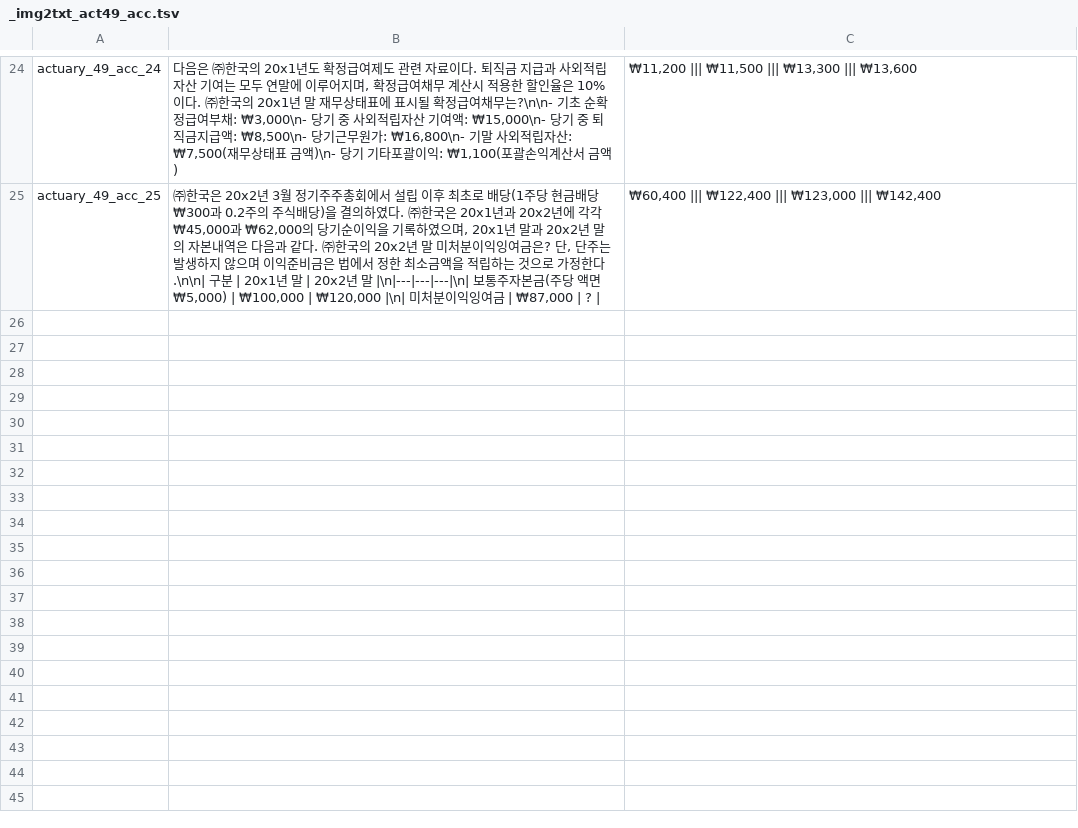
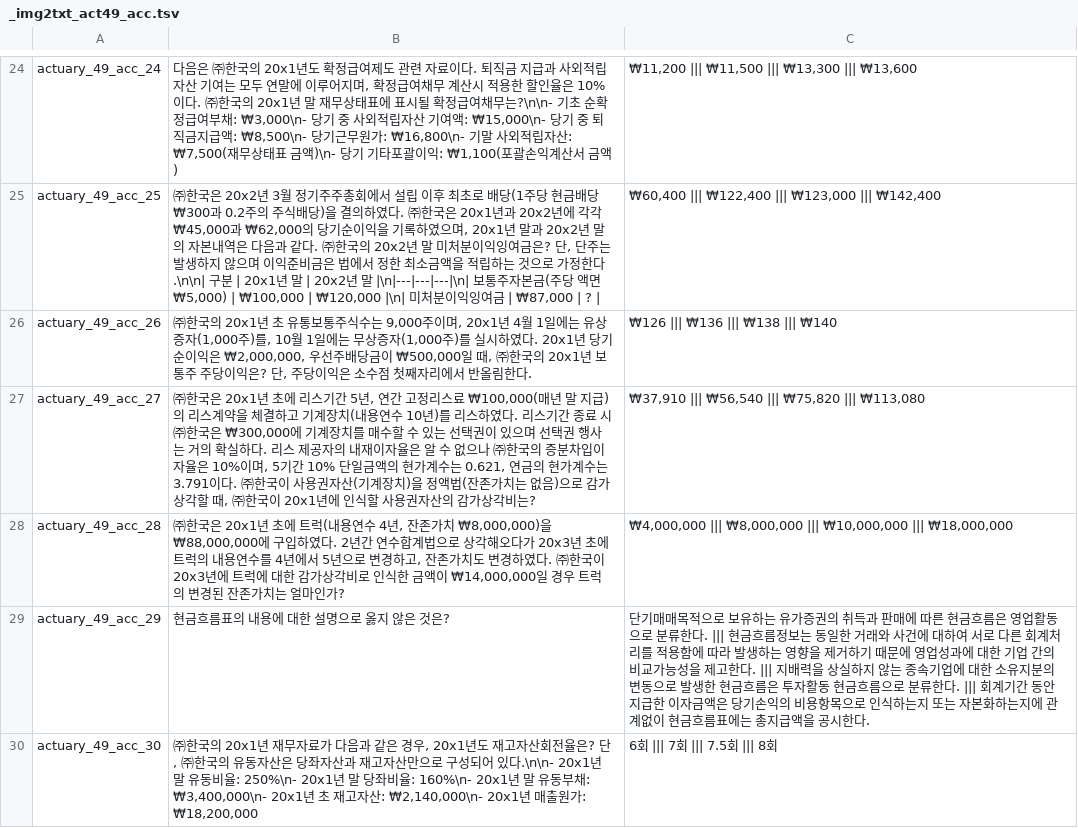
Before and after one commit to jihorag/-, a TSV file: 6_db_utils/answer_keys/_img2txt_act49_acc.tsv, drawn as a sheet; only a part is shown, gaps mark what is left out; the diff names each change by its address in the sheet, - before the commit and + after, or states it on an @@ line.

Commit message:
auto-sync: 2026-05-21 16:51:47

```diff
--- a/6_db_utils/answer_keys/_img2txt_act49_acc.tsv
+++ b/6_db_utils/answer_keys/_img2txt_act49_acc.tsv
+row 26: actuary_49_acc_26 | ㈜한국의 20x1년 초 유통보통주식수는 9,000주이며, 20x1년 4월 1일에는 유상증자(1,000주)를, 10월 1일에는 무상증자(1,000주)를 실시하였다. 20x1년 당기순이익은 ₩2,000,000, 우선주배당금이 ₩500,000일 때, ㈜한국의 20x1년 보통주 주당이익은? 단, 주당이익은 소수점 첫째자리에서 반올림한다. | ₩126 ||| ₩136 ||| ₩138 ||| ₩140
+row 27: actuary_49_acc_27 | ㈜한국은 20x1년 초에 리스기간 5년, 연간 고정리스료 ₩100,000(매년 말 지급)의 리스계약을 체결하고 기계장치(내용연수 10년)를 리스하였다. 리스기간 종료 시 ㈜한국은 ₩300,000에 기계장치를 매수할 수 있는 선택권이 있으며 선택권 행사는 거의 확실하다. 리스 제공자의 내재이자율은 알 수 없으나 ㈜한국의 증분차입이자율은 10%이며, 5기간 10% 단일금액의 현가계수는 0.621, 연금의 현가계수는 3.791이다. ㈜한국이 사용권자산(기계장치)을 정액법(잔존가치는 없음)으로 감가상각할 때, ㈜한국이 20x1년에 인식할 사용권자산의 감가상각비는? | ₩37,910 ||| ₩56,540 ||| ₩75,820 ||| ₩113,080
+row 28: actuary_49_acc_28 | ㈜한국은 20x1년 초에 트럭(내용연수 4년, 잔존가치 ₩8,000,000)을 ₩88,000,000에 구입하였다. 2년간 연수합계법으로 상각해오다가 20x3년 초에 트럭의 내용연수를 4년에서 5년으로 변경하고, 잔존가치도 변경하였다. ㈜한국이 20x3년에 트럭에 대한 감가상각비로 인식한 금액이 ₩14,000,000일 경우 트럭의 변경된 잔존가치는 얼마인가? | ₩4,000,000 ||| ₩8,000,000 ||| ₩10,000,000 ||| ₩18,000,000
+row 29: actuary_49_acc_29 | 현금흐름표의 내용에 대한 설명으로 옳지 않은 것은? | 단기매매목적으로 보유하는 유가증권의 취득과 판매에 따른 현금흐름은 영업활동으로 분류한다. ||| 현금흐름정보는 동일한 거래와 사건에 대하여 서로 다른 회계처리를 적용함에 따라 발생하는 영향을 제거하기 때문에 영업성과에 대한 기업 간의 비교가능성을 제고한다. ||| 지배력을 상실하지 않는 종속기업에 대한 소유지분의 변동으로 발생한 현금흐름은 투자활동 현금흐름으로 분류한다. ||| 회계기간 동안 지급한 이자금액은 당기손익의 비용항목으로 인식하는지 또는 자본화하는지에 관계없이 현금흐름표에는 총지급액을 공시한다.
+row 30: actuary_49_acc_30 | ㈜한국의 20x1년 재무자료가 다음과 같은 경우, 20x1년도 재고자산회전율은? 단, ㈜한국의 유동자산은 당좌자산과 재고자산만으로 구성되어 있다.\n\n- 20x1년 말 유동비율: 250%\n- 20x1년 말 당좌비율: 160%\n- 20x1년 말 유동부채: ₩3,400,000\n- 20x1년 초 재고자산: ₩2,140,000\n- 20x1년 매출원가: ₩18,200,000 | 6회 ||| 7회 ||| 7.5회 ||| 8회
```
